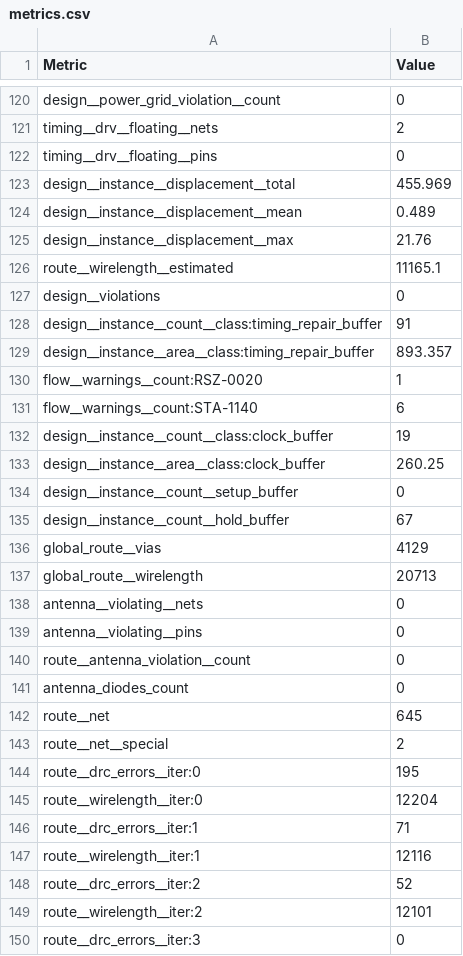
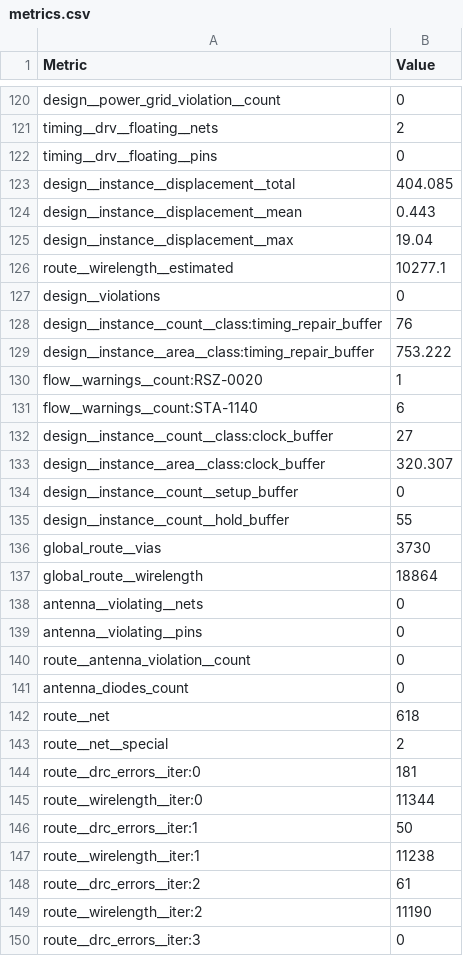
Before and after one commit to TinyTapeout/tinytapeout-sky-26c, a CSV file: projects/tt_um_jjy_spi_watchdog/stats/metrics.csv, drawn as a sheet; only a part is shown, gaps mark what is left out; the diff covers the shown part only.

Commit message:
feat: update project tt_um_jjy_spi_watchdog from JingJerYen/tt-spi-watchdog
Commit: 9233cee1eebd06bab23762ec1fc58827b4864163
Workflow: https://github.com/JingJerYen/tt-spi-watchdog/actions/runs/33741655842

```diff
--- a/projects/tt_um_jjy_spi_watchdog/stats/metrics.csv
+++ b/projects/tt_um_jjy_spi_watchdog/stats/metrics.csv
@@ -122,17 +122,17 @@ timing__drv__floating__nets,2
 timing__drv__floating__pins,0
-design__instance__displacement__total,455.969
-design__instance__displacement__mean,0.489
-design__instance__displacement__max,21.76
-route__wirelength__estimated,11165.1
+design__instance__displacement__total,404.085
+design__instance__displacement__mean,0.443
+design__instance__displacement__max,19.04
+route__wirelength__estimated,10277.1
 design__violations,0
-design__instance__count__class:timing_repair_buffer,91
-design__instance__area__class:timing_repair_buffer,893.357
+design__instance__count__class:timing_repair_buffer,76
+design__instance__area__class:timing_repair_buffer,753.222
 flow__warnings__count:RSZ-0020,1
 flow__warnings__count:STA-1140,6
-design__instance__count__class:clock_buffer,19
-design__instance__area__class:clock_buffer,260.25
+design__instance__count__class:clock_buffer,27
+design__instance__area__class:clock_buffer,320.307
 design__instance__count__setup_buffer,0
-design__instance__count__hold_buffer,67
-global_route__vias,4129
-global_route__wirelength,20713
+design__instance__count__hold_buffer,55
+global_route__vias,3730
+global_route__wirelength,18864
 antenna__violating__nets,0
@@ -141,10 +141,10 @@ route__antenna_violation__count,0
 antenna_diodes_count,0
-route__net,645
+route__net,618
 route__net__special,2
-route__drc_errors__iter:0,195
-route__wirelength__iter:0,12204
-route__drc_errors__iter:1,71
-route__wirelength__iter:1,12116
-route__drc_errors__iter:2,52
-route__wirelength__iter:2,12101
+route__drc_errors__iter:0,181
+route__wirelength__iter:0,11344
+route__drc_errors__iter:1,50
+route__wirelength__iter:1,11238
+route__drc_errors__iter:2,61
+route__wirelength__iter:2,11190
 route__drc_errors__iter:3,0
```
Also changed, not shown: 102 edited cells elsewhere in this file, 8 other files.
